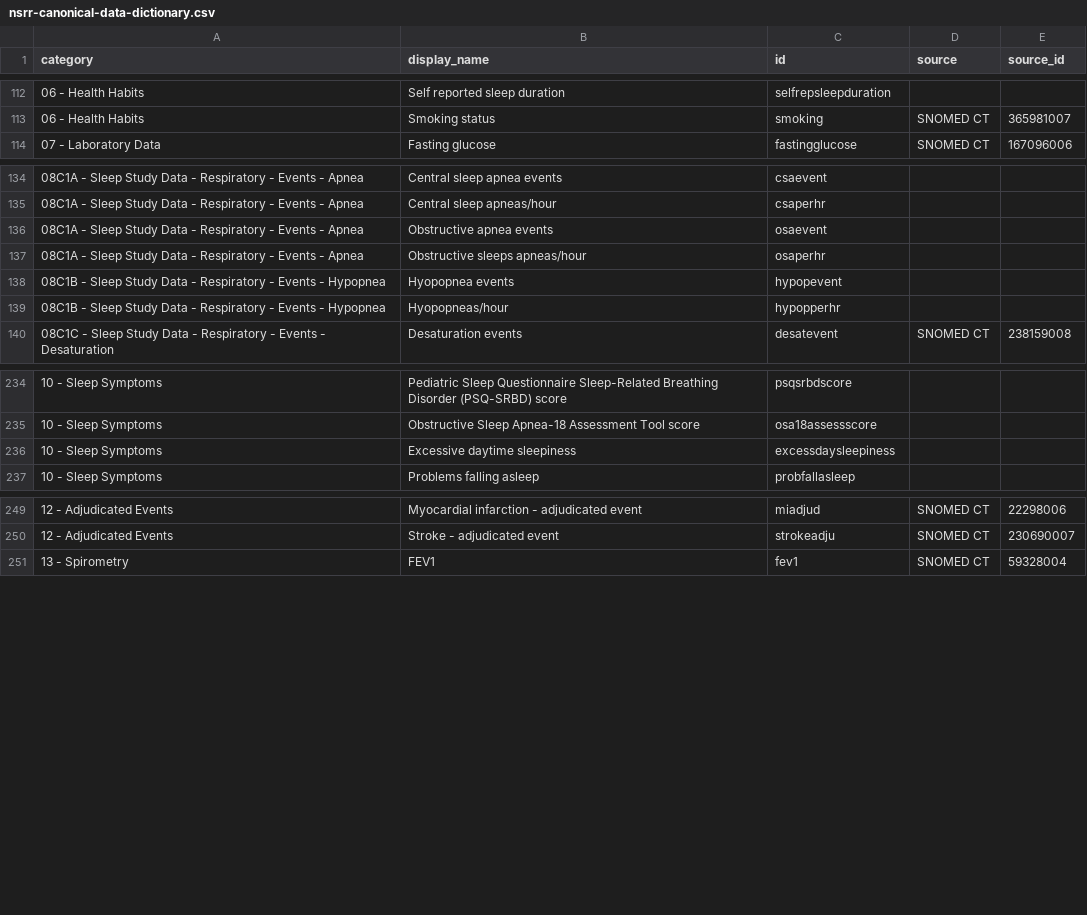
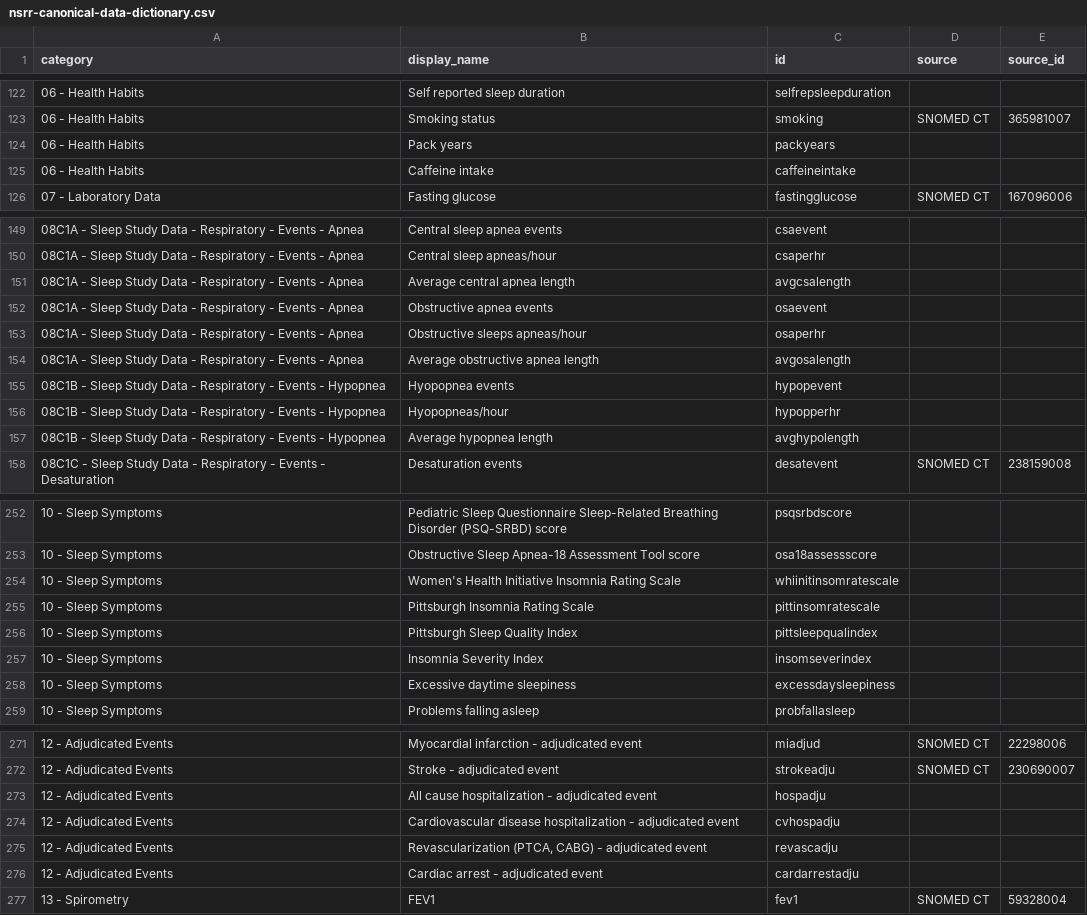
Before and after one commit to licongcui/nsrr-cross-cohort-mapping, a CSV file: mappings/nsrr-canonical-data-dictionary.csv, drawn as a sheet; only a part is shown, gaps mark what is left out; the diff covers the shown part only.

Commit message:
Updated canonical data dictionary

```diff
--- a/mappings/nsrr-canonical-data-dictionary.csv
+++ b/mappings/nsrr-canonical-data-dictionary.csv
@@ -113,2 +123,4 @@ category,display_name,id,source,source_id
 06 - Health Habits,Smoking status,smoking,SNOMED CT,365981007
+06 - Health Habits,Pack years,packyears,,
+06 - Health Habits,Caffeine intake,caffeineintake,,
 07 - Laboratory Data,Fasting glucose,fastingglucose,SNOMED CT,167096006
@@ -135,6 +150,9 @@ category,display_name,id,source,source_id
 08C1A - Sleep Study Data - Respiratory - Events - Apnea,Central sleep apneas/hour,csaperhr,,
+08C1A - Sleep Study Data - Respiratory - Events - Apnea,Average central apnea length,avgcsalength,,
 08C1A - Sleep Study Data - Respiratory - Events - Apnea,Obstructive apnea events,osaevent,,
 08C1A - Sleep Study Data - Respiratory - Events - Apnea,Obstructive sleeps apneas/hour,osaperhr,,
+08C1A - Sleep Study Data - Respiratory - Events - Apnea,Average obstructive apnea length,avgosalength,,
 08C1B - Sleep Study Data - Respiratory - Events - Hypopnea,Hyopopnea events,hypopevent,,
 08C1B - Sleep Study Data - Respiratory - Events - Hypopnea,Hyopopneas/hour,hypopperhr,,
+08C1B - Sleep Study Data - Respiratory - Events - Hypopnea,Average hypopnea length,avghypolength,,
 08C1C - Sleep Study Data - Respiratory - Events - Desaturation,Desaturation events,desatevent,SNOMED CT,238159008
@@ -235,2 +253,6 @@ category,display_name,id,source,source_id
 10 - Sleep Symptoms,Obstructive Sleep Apnea-18 Assessment Tool score,osa18assessscore,,
+10 - Sleep Symptoms,Women's Health Initiative Insomnia Rating Scale,whiinitinsomratescale,,
+10 - Sleep Symptoms,Pittsburgh Insomnia Rating Scale,pittinsomratescale,,
+10 - Sleep Symptoms,Pittsburgh Sleep Quality Index,pittsleepqualindex,,
+10 - Sleep Symptoms,Insomnia Severity Index,insomseverindex,,
 10 - Sleep Symptoms,Excessive daytime sleepiness,excessdaysleepiness,,
@@ -250,2 +272,6 @@ category,display_name,id,source,source_id
 12 - Adjudicated Events,Stroke - adjudicated event,strokeadju,SNOMED CT,230690007
+12 - Adjudicated Events,All cause hospitalization - adjudicated event,hospadju,,
+12 - Adjudicated Events,Cardiovascular disease hospitalization - adjudicated event,cvhospadju,,
+12 - Adjudicated Events,"Revascularization (PTCA, CABG) - adjudicated event",revascadju,,
+12 - Adjudicated Events,Cardiac arrest - adjudicated event,cardarrestadju,,
 13 - Spirometry,FEV1,fev1,SNOMED CT,59328004
```
Also changed, not shown: 19 added rows elsewhere in this file.
